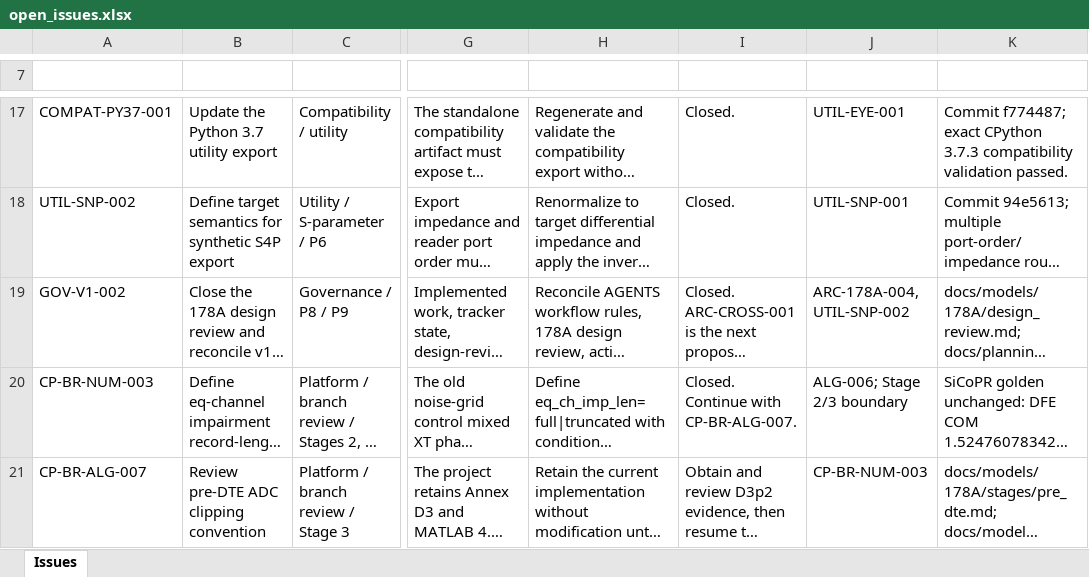
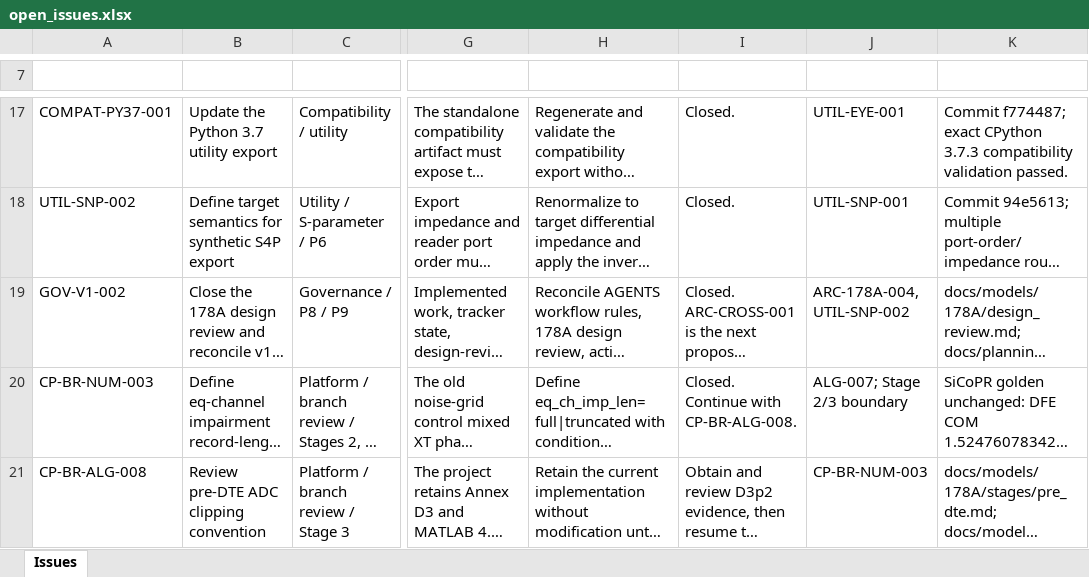
Before and after one commit to johnny13816-max/serdes-coding, an Excel workbook: docs/planning/open_issues.xlsx, sheet Issues, drawn as a sheet; only a part is shown, gaps mark what is left out; long unchanged cells end in …; values as stored, in another font and other column widths than the file's, no borders; conditional formats and table styles not drawn; the diff covers the shown part only; the diff names each change by its address in the sheet, - before the commit and + after, or states it on an @@ line.

```diff
--- a/docs/planning/open_issues.xlsx (sheet Issues)
+++ b/docs/planning/open_issues.xlsx (sheet Issues)
-I20 (Next step): Closed. Continue with CP-BR-ALG-007.
+I20 (Next step): Closed. Continue with CP-BR-ALG-008.
-J20 (Depends on): ALG-006; Stage 2/3 boundary
+J20 (Depends on): ALG-007; Stage 2/3 boundary
-A21 (ID): CP-BR-ALG-007
+A21 (ID): CP-BR-ALG-008
```
Also changed, not shown: 6 edited cells elsewhere in this sheet, docs/planning/178A_algorithm_branch_matrix.xlsx, 18 other files.
